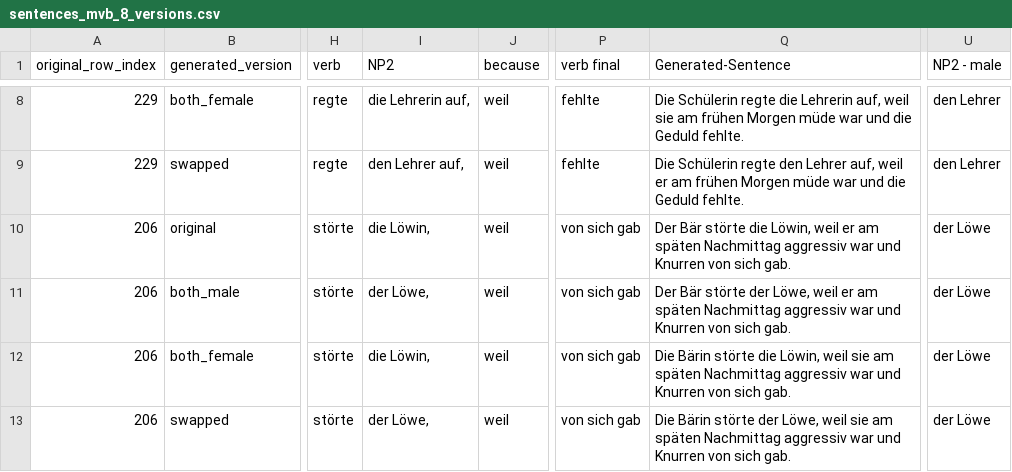
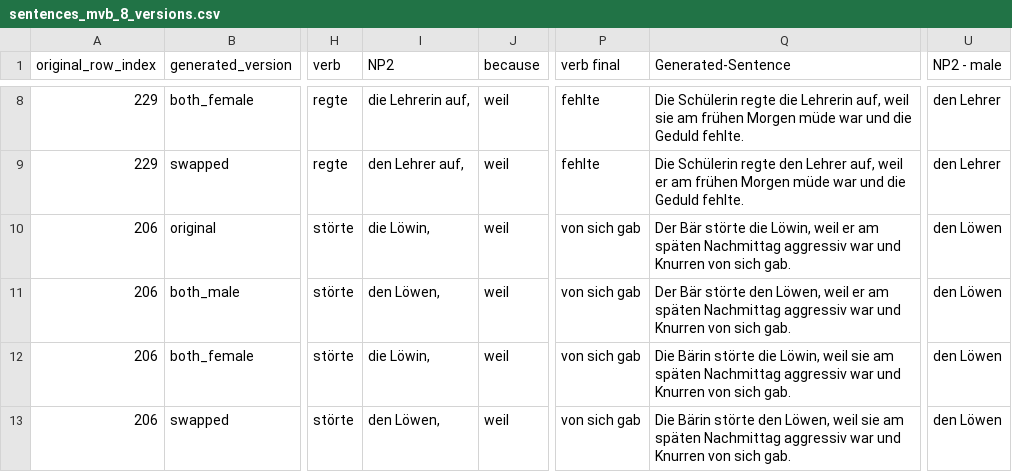
Before and after one commit to pragmatic-inference/spr_norming_stepped, a CSV file: chunk_includes/sentences_mvb_8_versions.csv, drawn as a sheet; only a part is shown, gaps mark what is left out; the diff covers the shown part only; the diff names each change by its address in the sheet, - before the commit and + after, or states it on an @@ line.

Commit message:
Update sentences_mvb_8_versions.csv

```diff
--- a/chunk_includes/sentences_mvb_8_versions.csv
+++ b/chunk_includes/sentences_mvb_8_versions.csv
-U10:U13 (NP2 - male): der Löwe
+U10:U13 (NP2 - male): den Löwen
-I11 (NP2): der Löwe,
+I11 (NP2): den Löwen,
-Q11 (Generated-Sentence): …Bär störte der Löwe, weil er…
+Q11 (Generated-Sentence): …Bär störte den Löwen, weil er…
-I13 (NP2): der Löwe,
+I13 (NP2): den Löwen,
-Q13 (Generated-Sentence): …Bärin störte der Löwe, weil sie…
+Q13 (Generated-Sentence): …Bärin störte den Löwen, weil sie…
```
Also changed, not shown: 44 edited cells elsewhere in this file.
